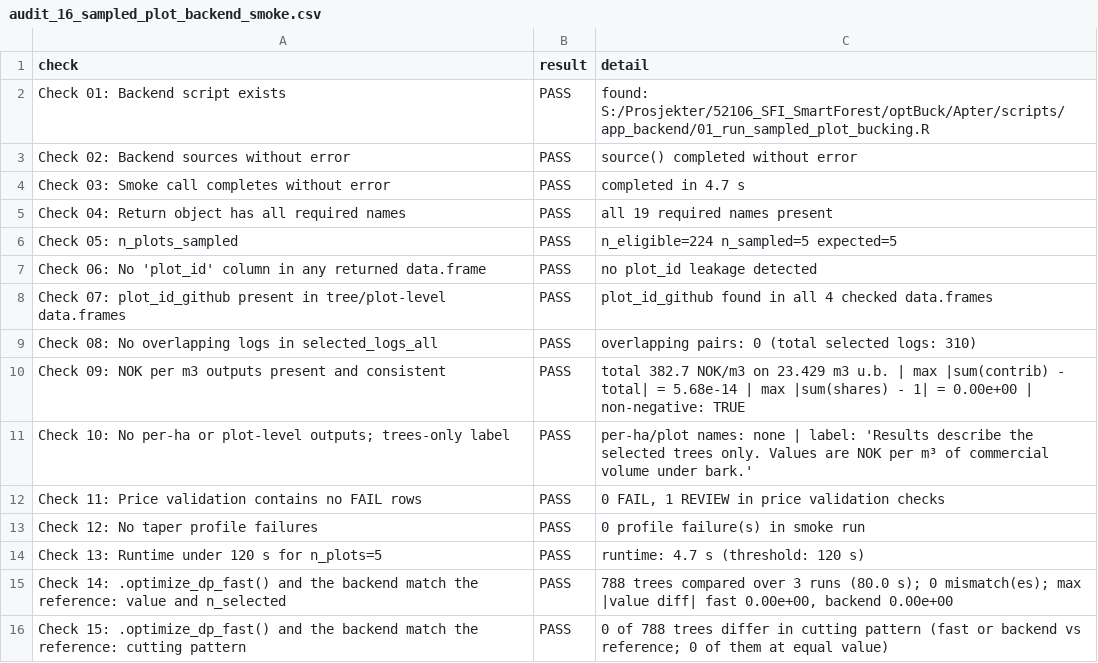
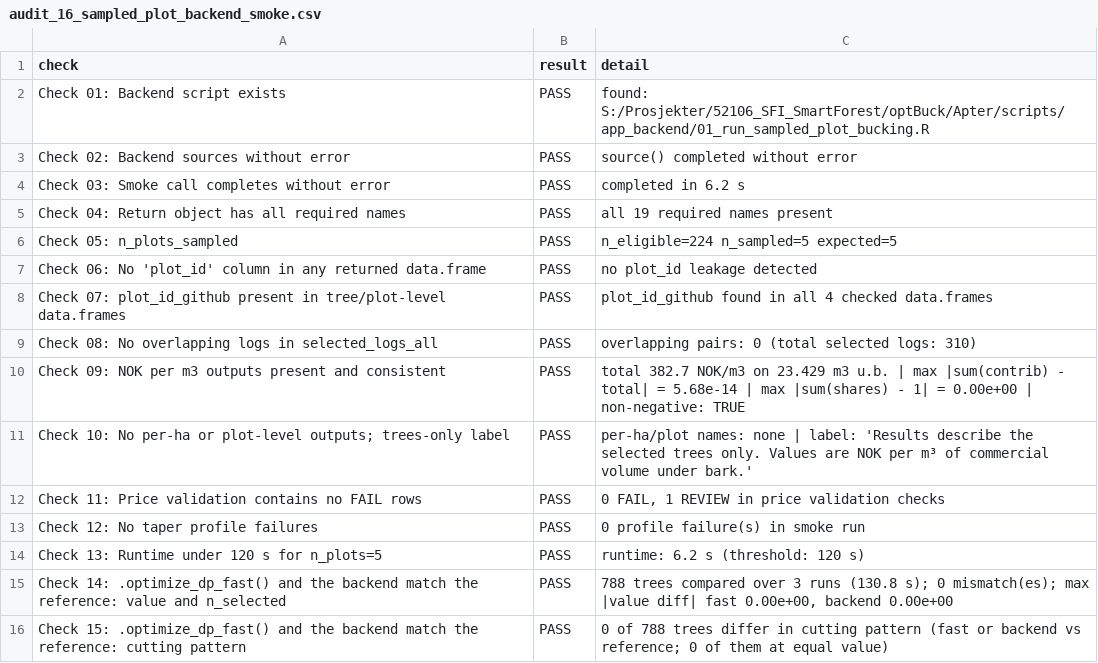
Before and after one commit to SmartForest-no/optBuck, a CSV file: outputs/sampled_plot_backend_smoke/audit_16_sampled_plot_backend_smoke.csv, drawn as a sheet.

```diff
--- a/outputs/sampled_plot_backend_smoke/audit_16_sampled_plot_backend_smoke.csv
+++ b/outputs/sampled_plot_backend_smoke/audit_16_sampled_plot_backend_smoke.csv
@@ -3,3 +3,3 @@ Check 01: Backend script exists,PASS,found: S:/Prosjekter/52106_SFI_SmartForest/
 Check 02: Backend sources without error,PASS,source() completed without error
-Check 03: Smoke call completes without error,PASS,completed in 4.7 s
+Check 03: Smoke call completes without error,PASS,completed in 6.2 s
 Check 04: Return object has all required names,PASS,all 19 required names present
@@ -13,4 +13,4 @@ Check 11: Price validation contains no FAIL rows,PASS,"0 FAIL, 1 REVIEW in price
 Check 12: No taper profile failures,PASS,0 profile failure(s) in smoke run
-Check 13: Runtime under 120 s for n_plots=5,PASS,runtime: 4.7 s (threshold: 120 s)
-Check 14: .optimize_dp_fast() and the backend match the reference: value and n_selected,PASS,"788 trees compared over 3 runs (80.0 s); 0 mismatch(es); max |value diff| fast 0.00e+00, backend 0.00e+00"
+Check 13: Runtime under 120 s for n_plots=5,PASS,runtime: 6.2 s (threshold: 120 s)
+Check 14: .optimize_dp_fast() and the backend match the reference: value and n_selected,PASS,"788 trees compared over 3 runs (130.8 s); 0 mismatch(es); max |value diff| fast 0.00e+00, backend 0.00e+00"
 Check 15: .optimize_dp_fast() and the backend match the reference: cutting pattern,PASS,0 of 788 trees differ in cutting pattern (fast or backend vs reference; 0 of them at equal value)
```
Also changed, not shown: outputs/app_smoke/audit_17_app_smoke.csv, outputs/hpr_import/audit_25_hpr_import.csv, 23 other files.
